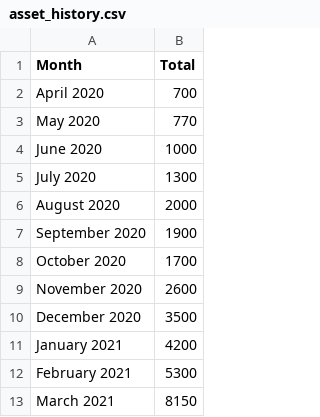
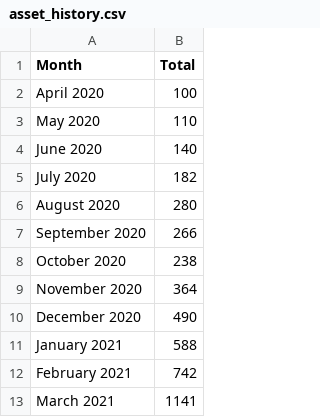
Before and after one commit to ValentinFromSpace/valentinfromspace.github.io, a CSV file: data/asset_history.csv, drawn as a sheet.

```diff
--- a/data/asset_history.csv
+++ b/data/asset_history.csv
@@ -1,13 +1,13 @@
 Month,Total
-April 2020,700
-May 2020,770
-June 2020,1000
-July 2020,1300
-August 2020,2000
-September 2020,1900
-October 2020,1700
-November 2020,2600
-December 2020,3500
-January 2021,4200
-February 2021,5300
-March 2021,8150
+April 2020,100
+May 2020,110
+June 2020,140
+July 2020,182
+August 2020,280
+September 2020,266
+October 2020,238
+November 2020,364
+December 2020,490
+January 2021,588
+February 2021,742
+March 2021,1141
```
Also changed, not shown: 10 other files.
